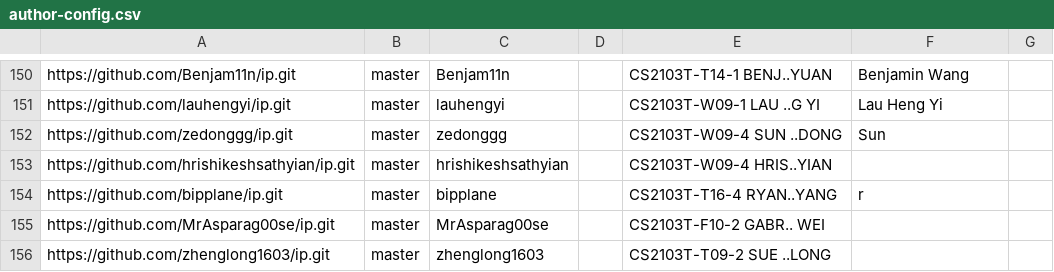
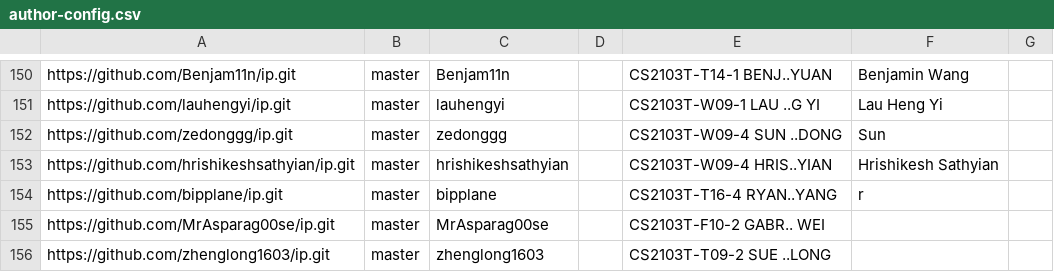
Before and after one commit to nus-cs2103-AY2425S2/ip-dashboard, a CSV file: configs/author-config.csv, drawn as a sheet; only a part is shown, gaps mark what is left out.

Commit message:
Update configs

```diff
--- a/configs/author-config.csv
+++ b/configs/author-config.csv
@@ -152,3 +152,3 @@ https://github.com/lauhengyi/ip.git,master,lauhengyi,,CS2103T-W09-1 LAU ..G YI,L
 https://github.com/zedonggg/ip.git,master,zedonggg,,CS2103T-W09-4 SUN ..DONG,Sun,
-https://github.com/hrishikeshsathyian/ip.git,master,hrishikeshsathyian,,CS2103T-W09-4 HRIS..YIAN,,
+https://github.com/hrishikeshsathyian/ip.git,master,hrishikeshsathyian,,CS2103T-W09-4 HRIS..YIAN,Hrishikesh Sathyian,
 https://github.com/bipplane/ip.git,master,bipplane,,CS2103T-T16-4 RYAN..YANG,r,
```
